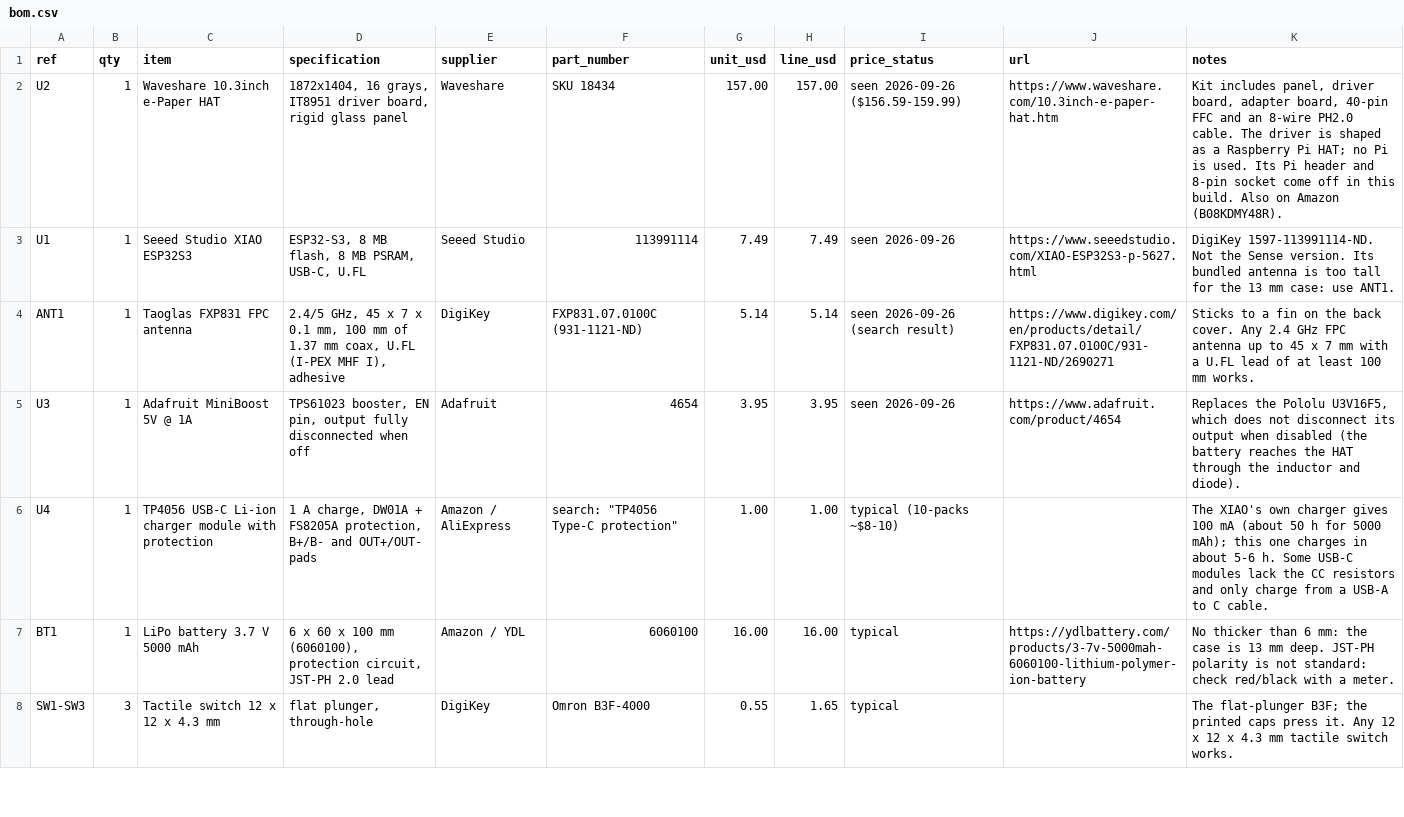
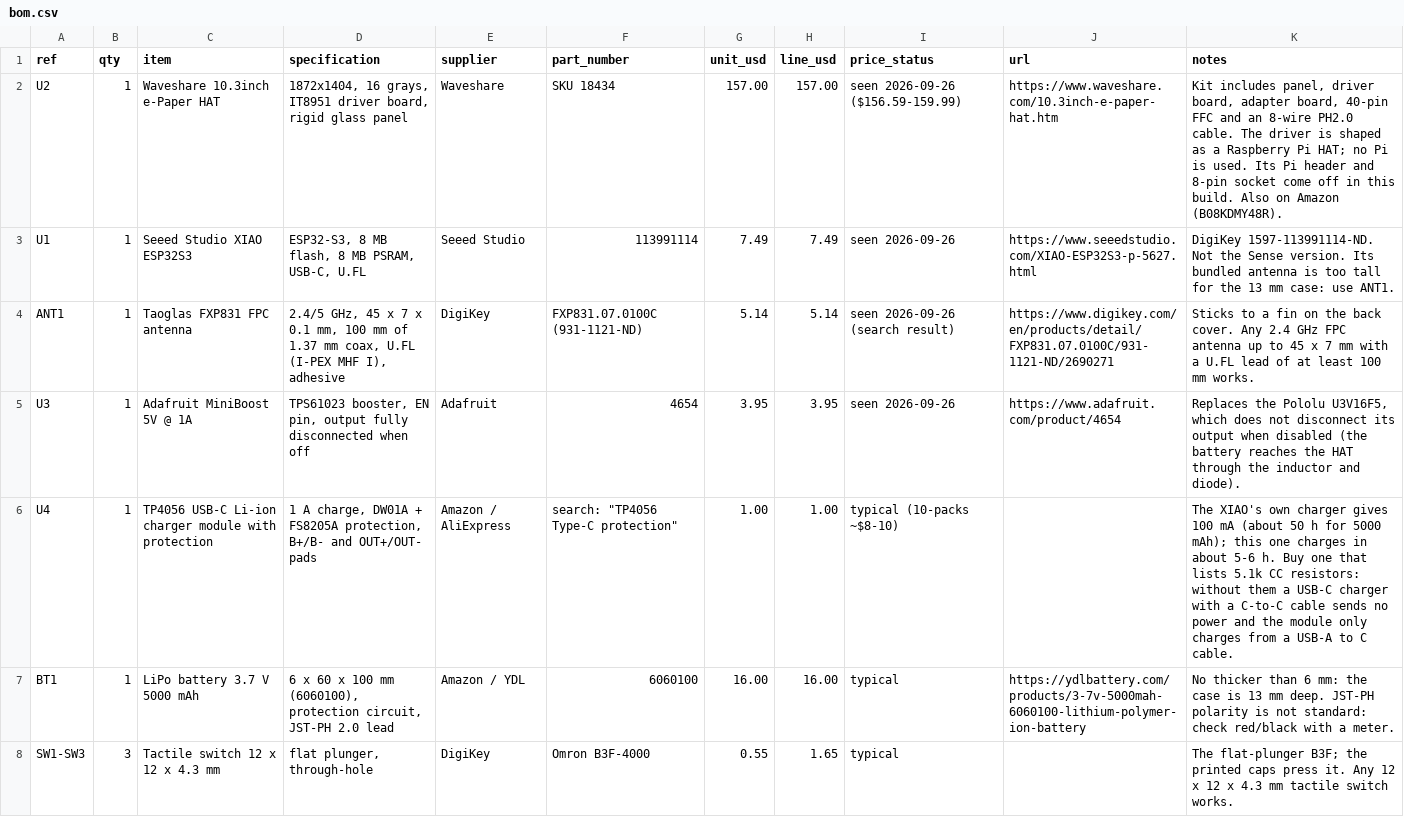
Before and after one commit to brewer-michael/brwr-trmnl, a CSV file: hardware/bom.csv, drawn as a sheet; only a part is shown.

Commit message:
Modify TP4056 charger module details in BOM
Updated the TP4056 USB-C Li-ion charger module entry with additional information about CC resistors and charging capabilities.

```diff
--- a/hardware/bom.csv
+++ b/hardware/bom.csv
@@ -5,3 +5,3 @@ ANT1,1,Taoglas FXP831 FPC antenna,"2.4/5 GHz, 45 x 7 x 0.1 mm, 100 mm of 1.37 mm
 U3,1,Adafruit MiniBoost 5V @ 1A,"TPS61023 booster, EN pin, output fully disconnected when off",Adafruit,4654,3.95,3.95,seen 2026-09-26,https://www.adafruit.com/product/4654,"Replaces the Pololu U3V16F5, which does not disconnect its output when disabled (the battery reaches the HAT through the inductor and diode)."
-U4,1,TP4056 USB-C Li-ion charger module with protection,"1 A charge, DW01A + FS8205A protection, B+/B- and OUT+/OUT- pads",Amazon / AliExpress,"search: ""TP4056 Type-C protection""",1.00,1.00,typical (10-packs ~$8-10),,The XIAO's own charger gives 100 mA (about 50 h for 5000 mAh); this one charges in about 5-6 h. Some USB-C modules lack the CC resistors and only charge from a USB-A to C cable.
+U4,1,TP4056 USB-C Li-ion charger module with protection,"1 A charge, DW01A + FS8205A protection, B+/B- and OUT+/OUT- pads",Amazon / AliExpress,"search: ""TP4056 Type-C protection""",1.00,1.00,typical (10-packs ~$8-10),,The XIAO's own charger gives 100 mA (about 50 h for 5000 mAh); this one charges in about 5-6 h. Buy one that lists 5.1k CC resistors: without them a USB-C charger with a C-to-C cable sends no power and the module only charges from a USB-A to C cable.
 BT1,1,LiPo battery 3.7 V 5000 mAh,"6 x 60 x 100 mm (6060100), protection circuit, JST-PH 2.0 lead",Amazon / YDL,6060100,16.00,16.00,typical,https://ydlbattery.com/products/3-7v-5000mah-6060100-lithium-polymer-ion-battery,No thicker than 6 mm: the case is 13 mm deep. JST-PH polarity is not standard: check red/black with a meter.
```
